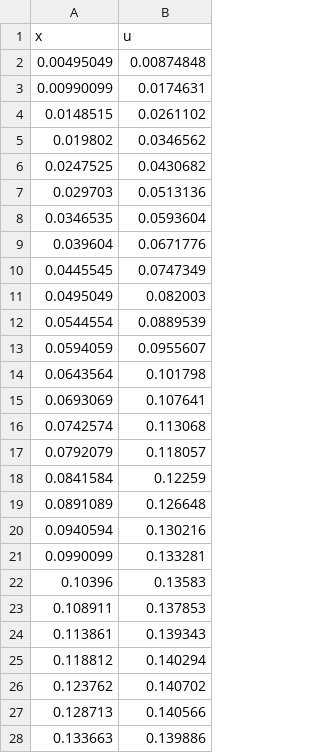
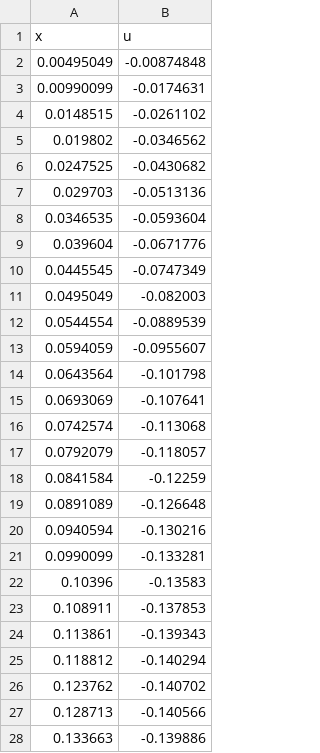
Before and after one commit to stoega/scientificcomputing, a CSV file: build/Ex4_A2_w2.csv, drawn as a sheet; only a part is shown; the diff covers the shown part only.

```diff
--- a/build/Ex4_A2_w2.csv
+++ b/build/Ex4_A2_w2.csv
@@ -1,28 +1,28 @@
 x,u
-0.00495049,0.00874848
-0.00990099,0.0174631
-0.0148515,0.0261102
-0.019802,0.0346562
-0.0247525,0.0430682
-0.029703,0.0513136
-0.0346535,0.0593604
-0.039604,0.0671776
-0.0445545,0.0747349
-0.0495049,0.082003
-0.0544554,0.0889539
-0.0594059,0.0955607
-0.0643564,0.101798
-0.0693069,0.107641
-0.0742574,0.113068
-0.0792079,0.118057
-0.0841584,0.12259
-0.0891089,0.126648
-0.0940594,0.130216
-0.0990099,0.133281
-0.10396,0.13583
-0.108911,0.137853
-0.113861,0.139343
-0.118812,0.140294
-0.123762,0.140702
-0.128713,0.140566
-0.133663,0.139886
+0.00495049,-0.00874848
+0.00990099,-0.0174631
+0.0148515,-0.0261102
+0.019802,-0.0346562
+0.0247525,-0.0430682
+0.029703,-0.0513136
+0.0346535,-0.0593604
+0.039604,-0.0671776
+0.0445545,-0.0747349
+0.0495049,-0.082003
+0.0544554,-0.0889539
+0.0594059,-0.0955607
+0.0643564,-0.101798
+0.0693069,-0.107641
+0.0742574,-0.113068
+0.0792079,-0.118057
+0.0841584,-0.12259
+0.0891089,-0.126648
+0.0940594,-0.130216
+0.0990099,-0.133281
+0.10396,-0.13583
+0.108911,-0.137853
+0.113861,-0.139343
+0.118812,-0.140294
+0.123762,-0.140702
+0.128713,-0.140566
+0.133663,-0.139886
```
Also changed, not shown: 73 edited cells elsewhere in this file, 28 other files.
